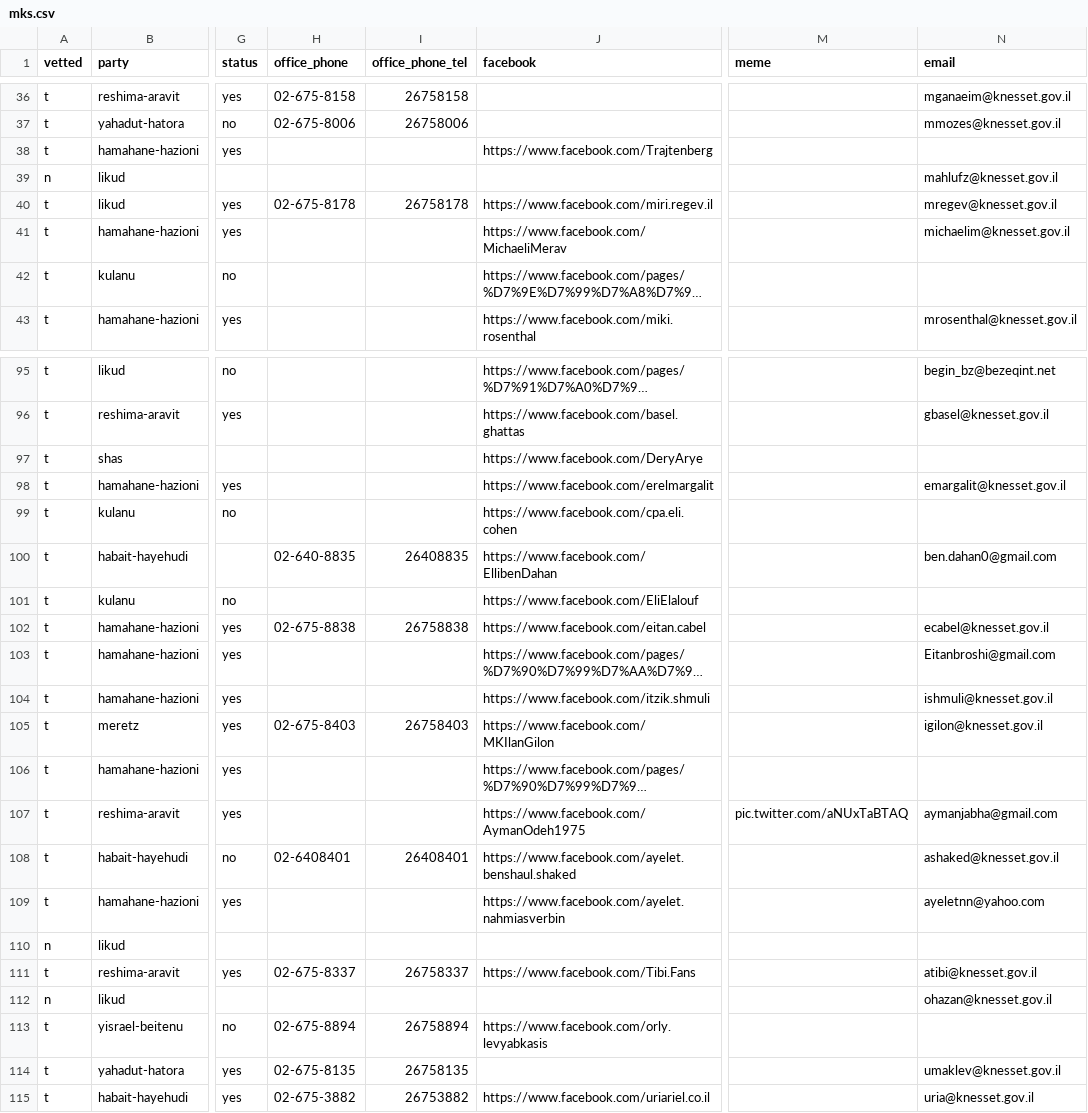
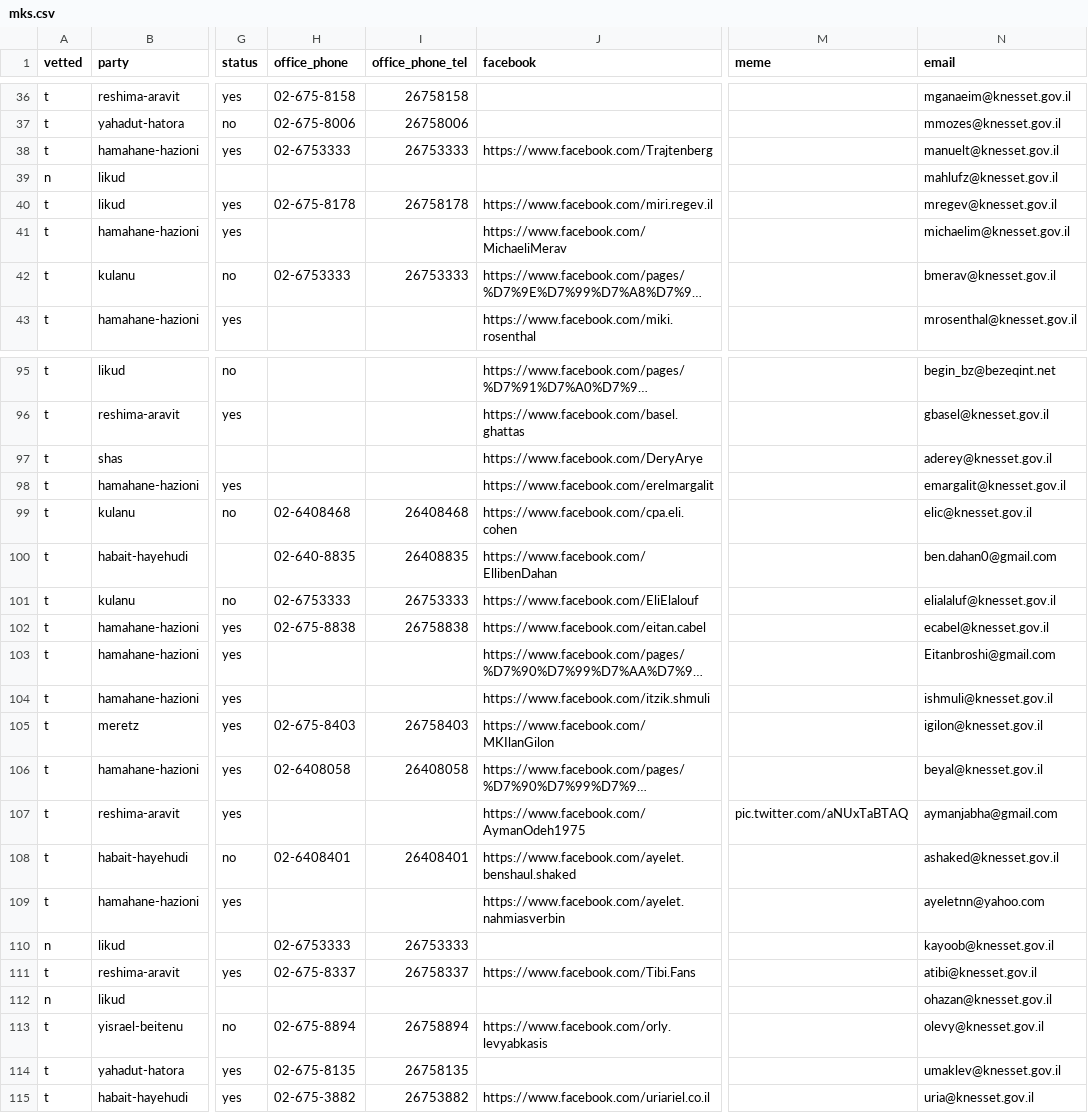
Before and after one commit to no2bio/mk-personal, a CSV file: _data/mks.csv, drawn as a sheet; only a part is shown, gaps mark what is left out; long unchanged cells end in …; the diff covers the shown part only; the diff names each change by its address in the sheet, - before the commit and + after, or states it on an @@ line.

Commit message:
All MKs have at least an email (closes #33)

```diff
--- a/_data/mks.csv
+++ b/_data/mks.csv
-H38 (office_phone): (empty)
+H38 (office_phone): 02-6753333
-I38 (office_phone_tel): (empty)
+I38 (office_phone_tel): 26753333
-N38 (email): (empty)
+N38 (email): manuelt@knesset.gov.il
-H42 (office_phone): (empty)
+H42 (office_phone): 02-6753333
-I42 (office_phone_tel): (empty)
+I42 (office_phone_tel): 26753333
-N42 (email): (empty)
+N42 (email): bmerav@knesset.gov.il
-N97 (email): (empty)
+N97 (email): aderey@knesset.gov.il
-H99 (office_phone): (empty)
+H99 (office_phone): 02-6408468
-I99 (office_phone_tel): (empty)
+I99 (office_phone_tel): 26408468
-N99 (email): (empty)
+N99 (email): elic@knesset.gov.il
-H101 (office_phone): (empty)
+H101 (office_phone): 02-6753333
-I101 (office_phone_tel): (empty)
+I101 (office_phone_tel): 26753333
-N101 (email): (empty)
+N101 (email): elialaluf@knesset.gov.il
-H106 (office_phone): (empty)
+H106 (office_phone): 02-6408058
-I106 (office_phone_tel): (empty)
+I106 (office_phone_tel): 26408058
-N106 (email): (empty)
+N106 (email): beyal@knesset.gov.il
-H110 (office_phone): (empty)
+H110 (office_phone): 02-6753333
-I110 (office_phone_tel): (empty)
+I110 (office_phone_tel): 26753333
-N110 (email): (empty)
+N110 (email): kayoob@knesset.gov.il
-N113 (email): (empty)
+N113 (email): olevy@knesset.gov.il
```
Also changed, not shown: 28 edited cells elsewhere in this file, data/mks.csv.
